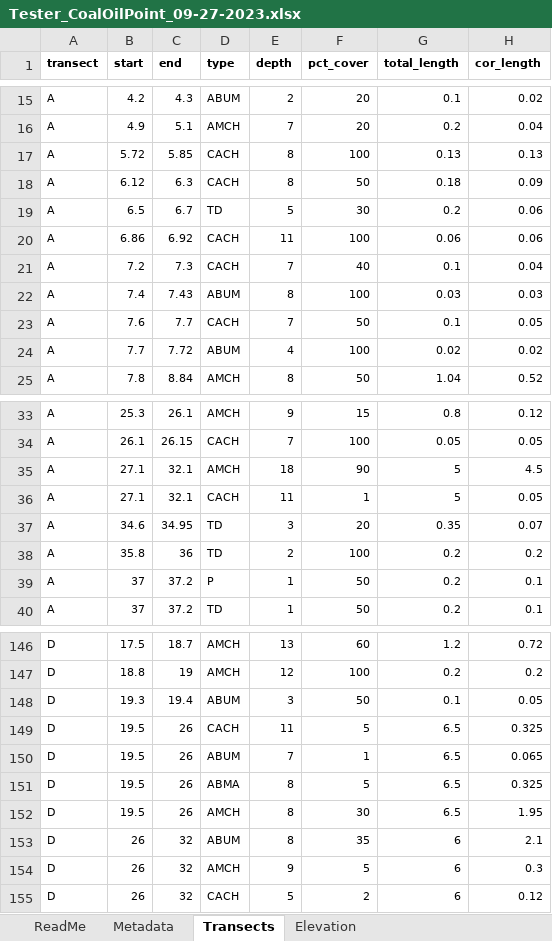
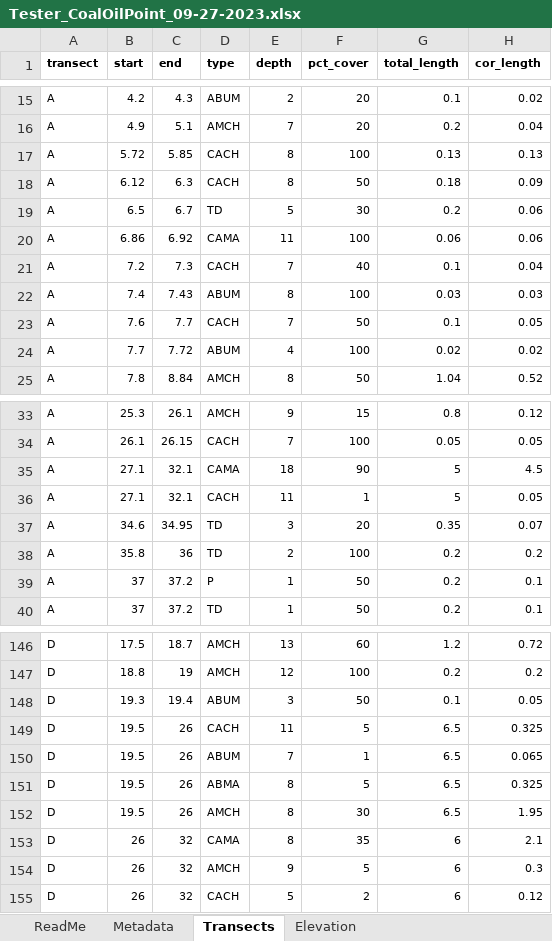
Before and after one commit to mayakbernstein/transect-calculations, an Excel workbook: Tester_CoalOilPoint_09-27-2023.xlsx, sheet Transects, drawn as a sheet; only a part is shown, gaps mark what is left out; values as stored, in another font and other column widths than the file's, no borders; charts and pictures not drawn; the diff covers the shown part only; the diff names each change by its address in the sheet, - before the commit and + after, or states it on an @@ line.

```diff
--- a/Tester_CoalOilPoint_09-27-2023.xlsx (sheet Transects)
+++ b/Tester_CoalOilPoint_09-27-2023.xlsx (sheet Transects)
-D20 (type): CACH
+D20 (type): CAMA
-D35 (type): AMCH
+D35 (type): CAMA
-D153 (type): ABUM
+D153 (type): CAMA
```
Also changed, not shown: 10 edited cells elsewhere in this sheet, sheet Calculations, sheet Species, 2 other files.
